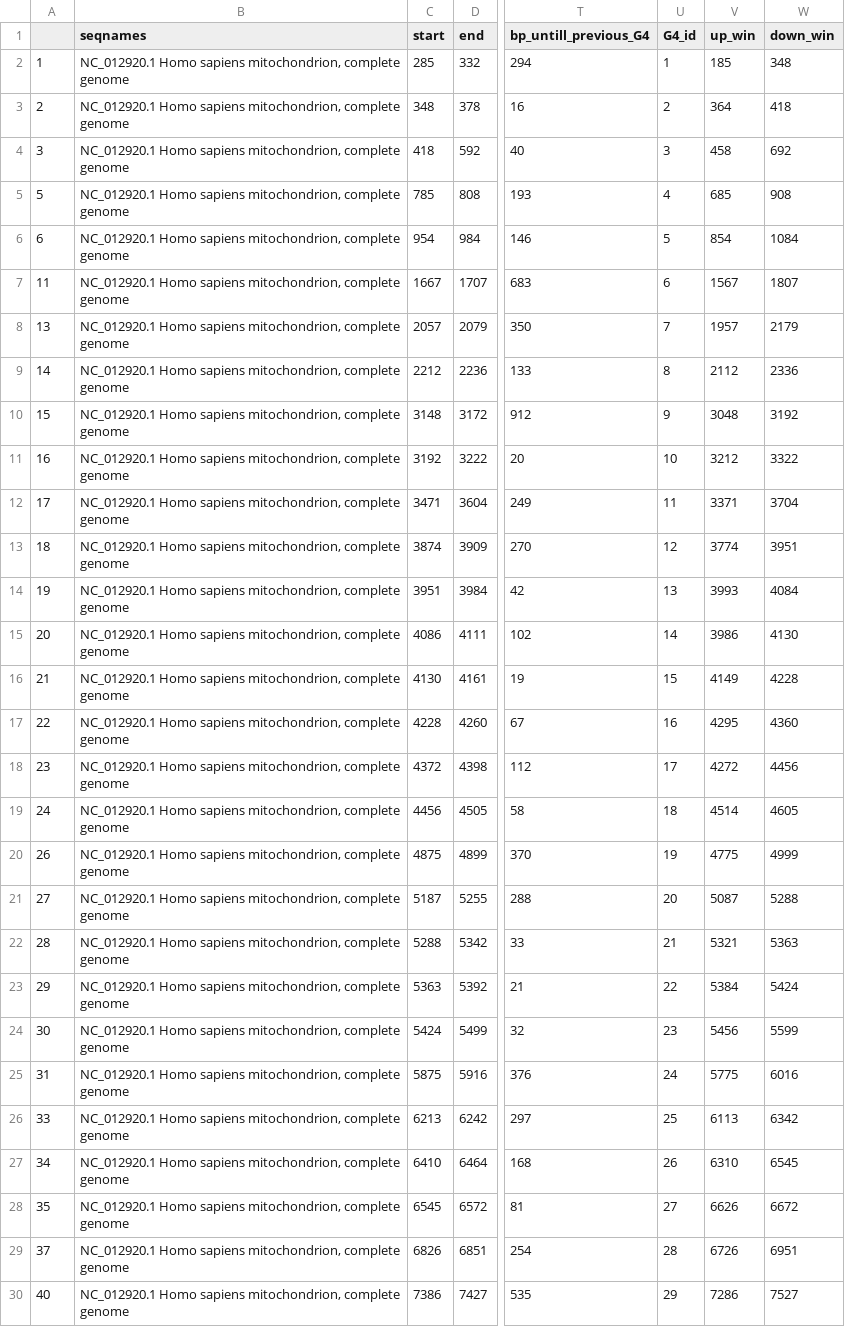
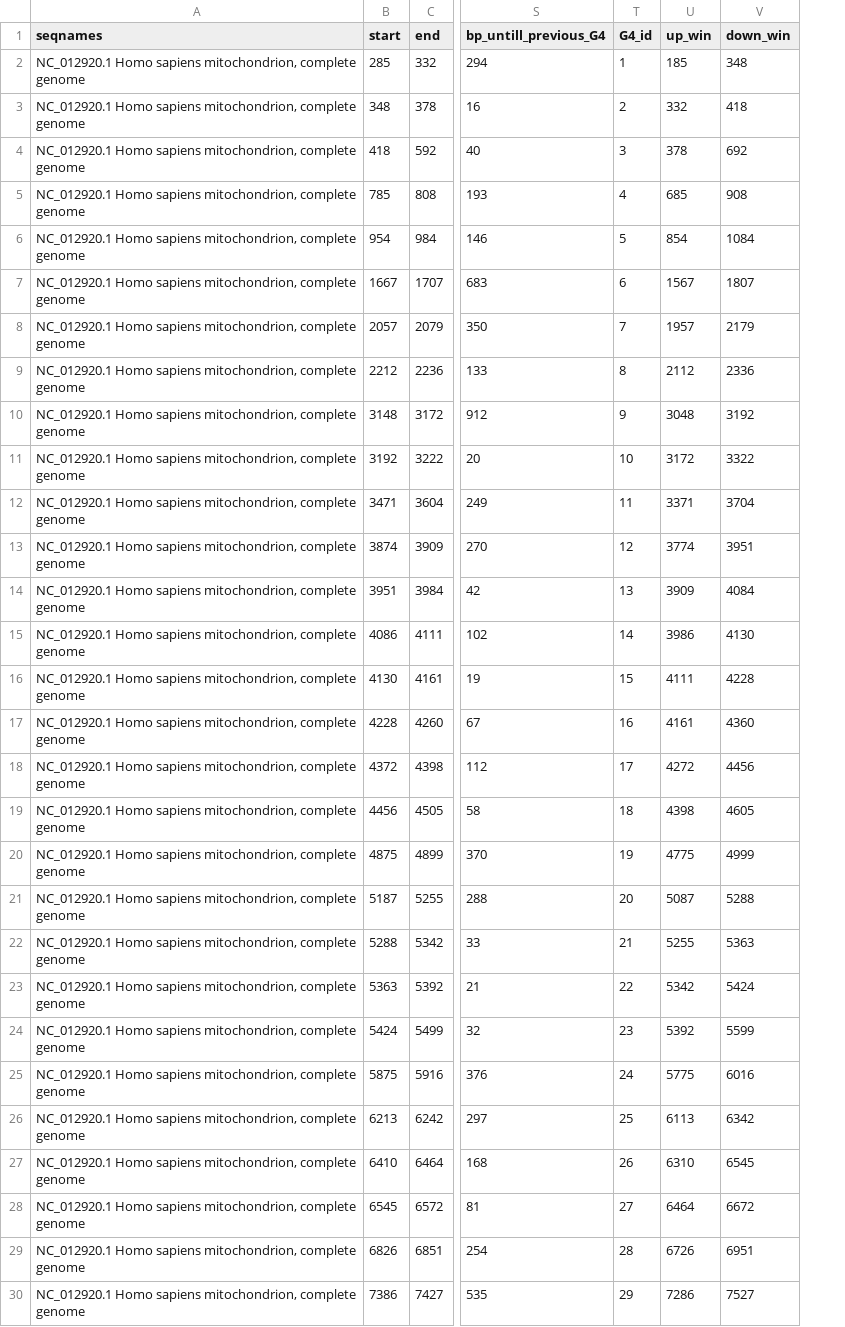
Before and after one commit to mitoclub/G4MutSpec, a CSV file: g4conf.csv, drawn as a sheet; only a part is shown, gaps mark what is left out; removed rows and columns are numbered as before the commit, all else as after; the diff covers the shown part only; the diff names each change by its address in the sheet, - before the commit and + after, or states it on an @@ line.

```diff
--- a/g4conf.csv
+++ b/g4conf.csv
-column A, rows 2-30: 1 | 2 | 3 | 5 | 6 | 11 | 13 | 14 | 15 | 16 | 17 | 18 | 19 | 20 | 21 | 22 | 23 | 24 | 26 | 27 | 28 | 29 | 30 | 31 | 33 | 34 | 35 | 37 | 40
-U3 (up_win): 364
+U3 (up_win): 332
-U4 (up_win): 458
+U4 (up_win): 378
-U11 (up_win): 3212
+U11 (up_win): 3172
-U14 (up_win): 3993
+U14 (up_win): 3909
-U16 (up_win): 4149
+U16 (up_win): 4111
-U17 (up_win): 4295
+U17 (up_win): 4161
-U19 (up_win): 4514
+U19 (up_win): 4398
-U22 (up_win): 5321
+U22 (up_win): 5255
-U23 (up_win): 5384
+U23 (up_win): 5342
-U24 (up_win): 5456
+U24 (up_win): 5392
-U28 (up_win): 6626
+U28 (up_win): 6464
```
Also changed, not shown: 23 edited cells elsewhere in this file, 9 other files.
